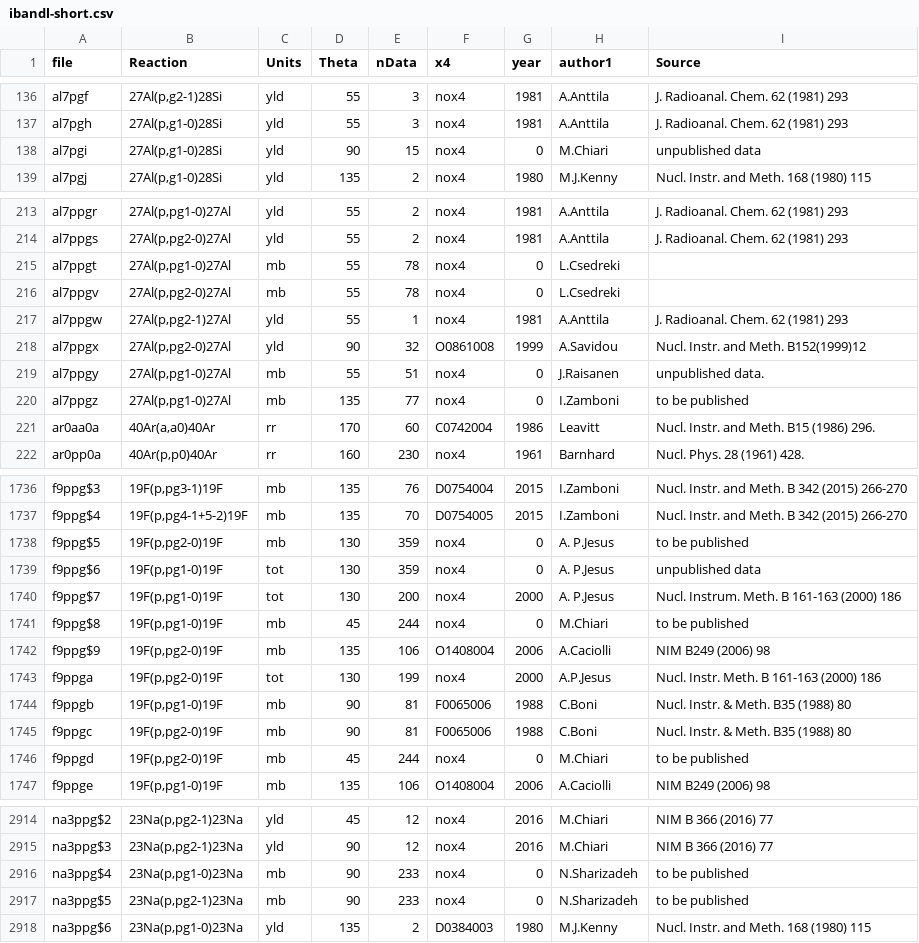
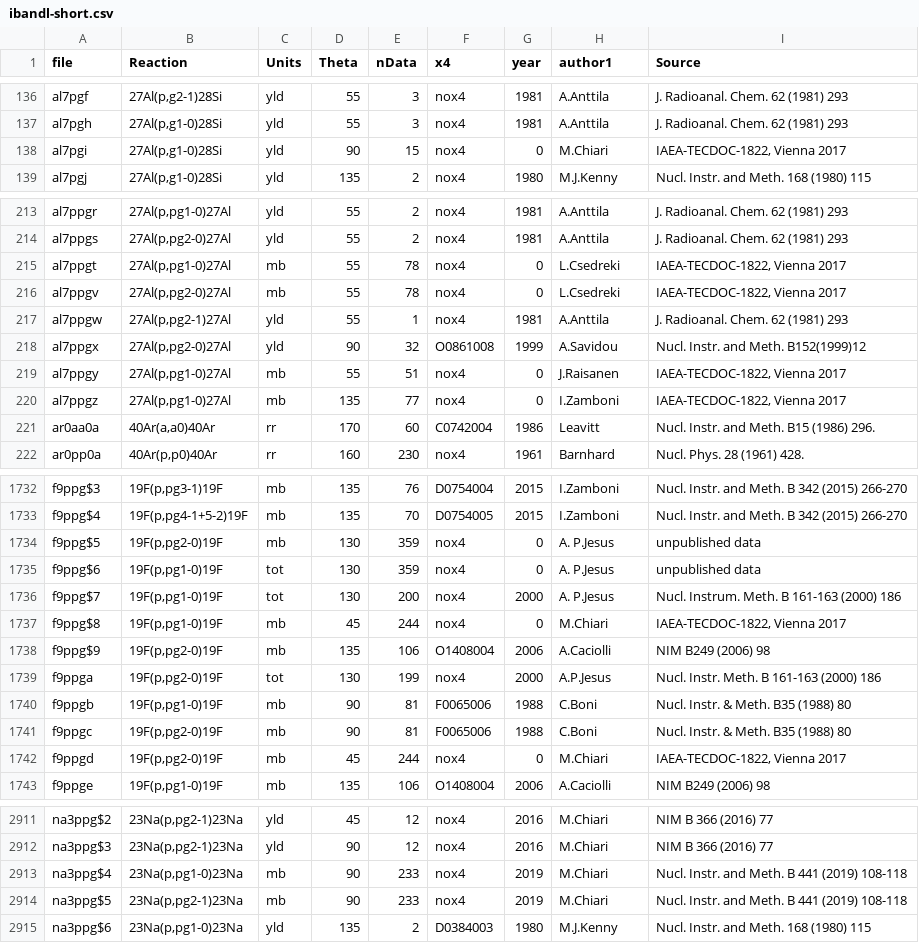
Before and after one commit to vzerkin/IBANDL-Archive, a CSV file: IBANDL/ibandl-short.csv, drawn as a sheet; only a part is shown, gaps mark what is left out; the diff covers the shown part only.

```diff
--- a/IBANDL/ibandl-short.csv
+++ b/IBANDL/ibandl-short.csv
@@ -137,3 +137,3 @@ al7pgf,"27Al(p,g2-1)28Si",yld,55,3,nox4,1981,A.Anttila,"J. Radioanal. Chem. 62 (
 al7pgh,"27Al(p,g1-0)28Si",yld,55,3,nox4,1981,A.Anttila,"J. Radioanal. Chem. 62 (1981) 293"
-al7pgi,"27Al(p,g1-0)28Si",yld,90,15,nox4,0,M.Chiari,"unpublished data"
+al7pgi,"27Al(p,g1-0)28Si",yld,90,15,nox4,0,M.Chiari,"IAEA-TECDOC-1822, Vienna 2017"
 al7pgj,"27Al(p,g1-0)28Si",yld,135,2,nox4,1980,M.J.Kenny,"Nucl. Instr. and Meth. 168 (1980) 115"
@@ -214,8 +214,8 @@ al7ppgr,"27Al(p,pg1-0)27Al",yld,55,2,nox4,1981,A.Anttila,"J. Radioanal. Chem. 62
 al7ppgs,"27Al(p,pg2-0)27Al",yld,55,2,nox4,1981,A.Anttila,"J. Radioanal. Chem. 62 (1981) 293"
-al7ppgt,"27Al(p,pg1-0)27Al",mb,55,78,nox4,0,L.Csedreki,""
-al7ppgv,"27Al(p,pg2-0)27Al",mb,55,78,nox4,0,L.Csedreki,""
+al7ppgt,"27Al(p,pg1-0)27Al",mb,55,78,nox4,0,L.Csedreki,"IAEA-TECDOC-1822, Vienna 2017"
+al7ppgv,"27Al(p,pg2-0)27Al",mb,55,78,nox4,0,L.Csedreki,"IAEA-TECDOC-1822, Vienna 2017"
 al7ppgw,"27Al(p,pg2-1)27Al",yld,55,1,nox4,1981,A.Anttila,"J. Radioanal. Chem. 62 (1981) 293"
 al7ppgx,"27Al(p,pg2-0)27Al",yld,90,32,O0861008,1999,A.Savidou,"Nucl. Instr. and Meth. B152(1999)12"
-al7ppgy,"27Al(p,pg1-0)27Al",mb,55,51,nox4,0,J.Raisanen,"unpublished data."
-al7ppgz,"27Al(p,pg1-0)27Al",mb,135,77,nox4,0,I.Zamboni,"to be published"
+al7ppgy,"27Al(p,pg1-0)27Al",mb,55,51,nox4,0,J.Raisanen,"IAEA-TECDOC-1822, Vienna 2017"
+al7ppgz,"27Al(p,pg1-0)27Al",mb,135,77,nox4,0,I.Zamboni,"IAEA-TECDOC-1822, Vienna 2017"
 ar0aa0a,"40Ar(a,a0)40Ar",rr,170,60,C0742004,1986,Leavitt,"Nucl. Instr. and Meth. B15 (1986) 296."
@@ -1737,6 +1733,6 @@ f9ppg$3,"19F(p,pg3-1)19F",mb,135,76,D0754004,2015,I.Zamboni,"Nucl. Instr. and Me
 f9ppg$4,"19F(p,pg4-1+5-2)19F",mb,135,70,D0754005,2015,I.Zamboni,"Nucl. Instr. and Meth. B 342 (2015) 266-270"
-f9ppg$5,"19F(p,pg2-0)19F",mb,130,359,nox4,0,A. P.Jesus,"to be published"
+f9ppg$5,"19F(p,pg2-0)19F",mb,130,359,nox4,0,A. P.Jesus,"unpublished data"
 f9ppg$6,"19F(p,pg1-0)19F",tot,130,359,nox4,0,A. P.Jesus,"unpublished data"
 f9ppg$7,"19F(p,pg1-0)19F",tot,130,200,nox4,2000,A. P.Jesus,"Nucl. Instrum. Meth. B 161-163 (2000) 186"
-f9ppg$8,"19F(p,pg1-0)19F",mb,45,244,nox4,0,M.Chiari,"to be published"
+f9ppg$8,"19F(p,pg1-0)19F",mb,45,244,nox4,0,M.Chiari,"IAEA-TECDOC-1822, Vienna 2017"
 f9ppg$9,"19F(p,pg2-0)19F",mb,135,106,O1408004,2006,A.Caciolli,"NIM B249 (2006) 98"
@@ -1745,3 +1741,3 @@ f9ppgb,"19F(p,pg1-0)19F",mb,90,81,F0065006,1988,C.Boni,"Nucl. Instr. & Meth. B35
 f9ppgc,"19F(p,pg2-0)19F",mb,90,81,F0065006,1988,C.Boni,"Nucl. Instr. & Meth. B35 (1988) 80"
-f9ppgd,"19F(p,pg2-0)19F",mb,45,244,nox4,0,M.Chiari,"to be published"
+f9ppgd,"19F(p,pg2-0)19F",mb,45,244,nox4,0,M.Chiari,"IAEA-TECDOC-1822, Vienna 2017"
 f9ppge,"19F(p,pg1-0)19F",mb,135,106,O1408004,2006,A.Caciolli,"NIM B249 (2006) 98"
@@ -2915,4 +2912,4 @@ na3ppg$2,"23Na(p,pg2-1)23Na",yld,45,12,nox4,2016,M.Chiari,"NIM B 366 (2016) 77"
 na3ppg$3,"23Na(p,pg2-1)23Na",yld,90,12,nox4,2016,M.Chiari,"NIM B 366 (2016) 77"
-na3ppg$4,"23Na(p,pg1-0)23Na",mb,90,233,nox4,0,N.Sharizadeh,"to be published"
-na3ppg$5,"23Na(p,pg2-1)23Na",mb,90,233,nox4,0,N.Sharizadeh,"to be published"
+na3ppg$4,"23Na(p,pg1-0)23Na",mb,90,233,nox4,2019,M.Chiari,"Nucl. Instr. and Meth. B 441 (2019) 108-118"
+na3ppg$5,"23Na(p,pg2-1)23Na",mb,90,233,nox4,2019,M.Chiari,"Nucl. Instr. and Meth. B 441 (2019) 108-118"
 na3ppg$6,"23Na(p,pg1-0)23Na",yld,135,2,D0384003,1980,M.J.Kenny,"Nucl. Instr. and Meth. 168 (1980) 115"
```
Also changed, not shown: 6 added rows, 4 removed rows and 41 edited cells elsewhere in this file.
